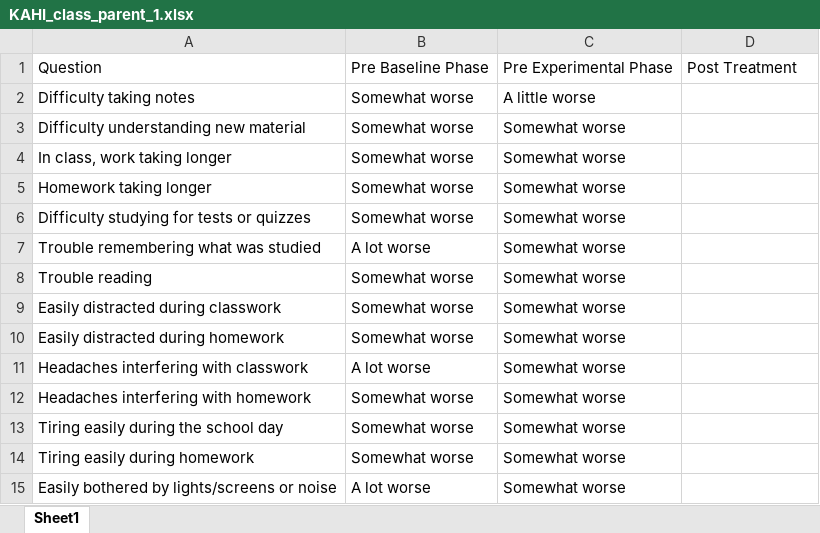
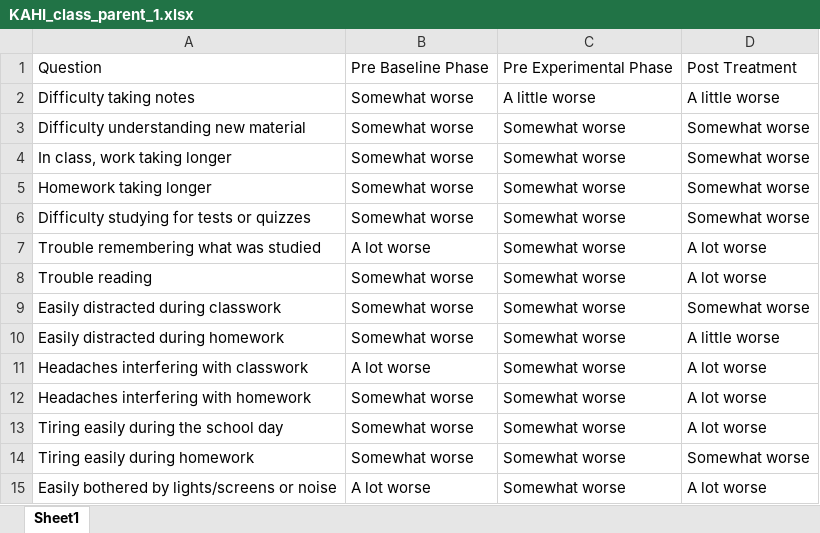
Before and after one commit to Jim-Wright90/participant_1_data, an Excel workbook: data/KAHI_class_parent_1.xlsx, sheet Sheet1, drawn as a sheet; values as stored, in another font and other column widths than the file's, no borders; the diff names each change by its address in the sheet, - before the commit and + after, or states it on an @@ line.

```diff
--- a/data/KAHI_class_parent_1.xlsx (sheet Sheet1)
+++ b/data/KAHI_class_parent_1.xlsx (sheet Sheet1)
-D2: (empty)
+D2: A little worse
-D3:D6: (empty)
+D3:D6: Somewhat worse
-D7:D8: (empty)
+D7:D8: A lot worse
-D9: (empty)
+D9: Somewhat worse
-D10: (empty)
+D10: A little worse
-D11:D13: (empty)
+D11:D13: A lot worse
-D14: (empty)
+D14: Somewhat worse
-D15: (empty)
+D15: A lot worse
```
Also changed, not shown: data/KAHI_brief_parent.xlsx, data/KAHI_class_parent_2.xlsx, 2 other files.
